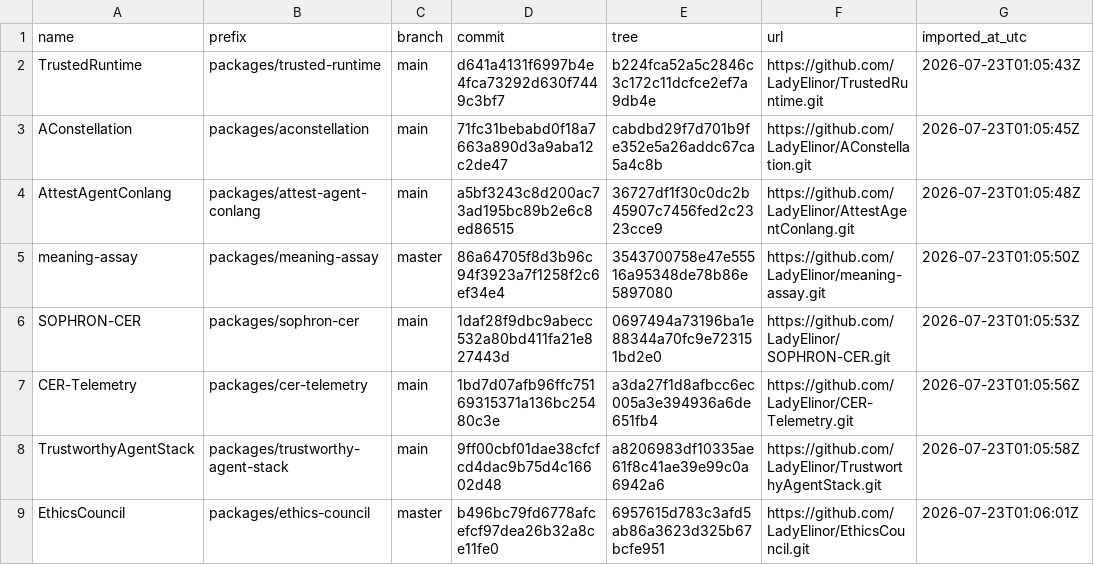
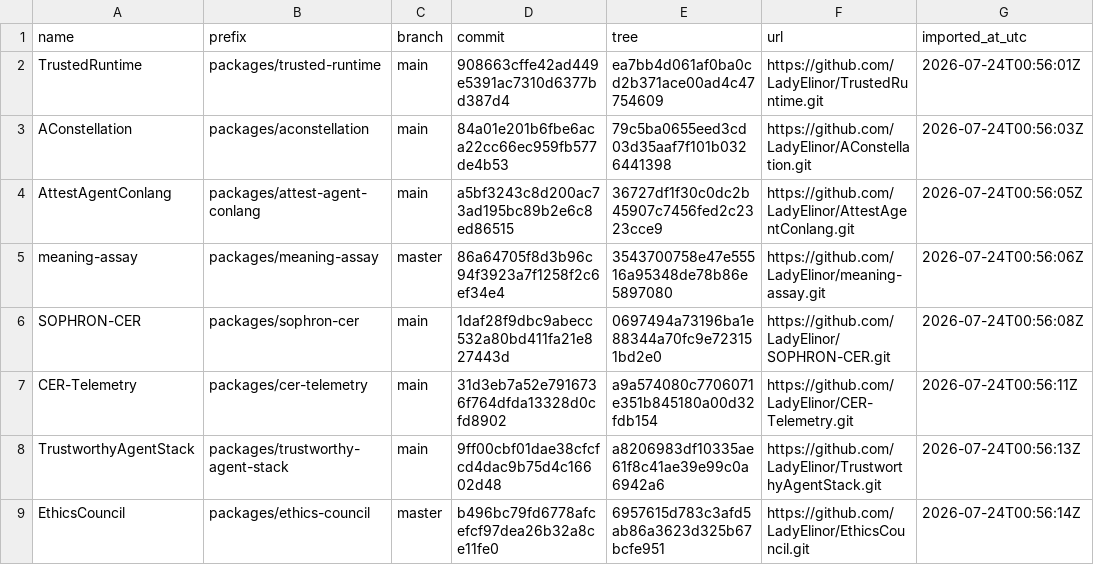
Before and after one commit to LadyElinor/Fidelis, a TSV file: provenance/imported-sources.tsv, drawn as a sheet.

Commit message:
Record component source revisions

```diff
--- a/provenance/imported-sources.tsv
+++ b/provenance/imported-sources.tsv
@@ -1,9 +1,9 @@
 name	prefix	branch	commit	tree	url	imported_at_utc
-TrustedRuntime	packages/trusted-runtime	main	d641a4131f6997b4e4fca73292d630f7449c3bf7	b224fca52a5c2846c3c172c11dcfce2ef7a9db4e	https://github.com/LadyElinor/TrustedRuntime.git	2026-07-23T01:05:43Z
-AConstellation	packages/aconstellation	main	71fc31bebabd0f18a7663a890d3a9aba12c2de47	cabdbd29f7d701b9fe352e5a26addc67ca5a4c8b	https://github.com/LadyElinor/AConstellation.git	2026-07-23T01:05:45Z
-AttestAgentConlang	packages/attest-agent-conlang	main	a5bf3243c8d200ac73ad195bc89b2e6c8ed86515	36727df1f30c0dc2b45907c7456fed2c2323cce9	https://github.com/LadyElinor/AttestAgentConlang.git	2026-07-23T01:05:48Z
-meaning-assay	packages/meaning-assay	master	86a64705f8d3b96c94f3923a7f1258f2c6ef34e4	3543700758e47e55516a95348de78b86e5897080	https://github.com/LadyElinor/meaning-assay.git	2026-07-23T01:05:50Z
-SOPHRON-CER	packages/sophron-cer	main	1daf28f9dbc9abecc532a80bd411fa21e827443d	0697494a73196ba1e88344a70fc9e723151bd2e0	https://github.com/LadyElinor/SOPHRON-CER.git	2026-07-23T01:05:53Z
-CER-Telemetry	packages/cer-telemetry	main	1bd7d07afb96ffc75169315371a136bc25480c3e	a3da27f1d8afbcc6ec005a3e394936a6de651fb4	https://github.com/LadyElinor/CER-Telemetry.git	2026-07-23T01:05:56Z
-TrustworthyAgentStack	packages/trustworthy-agent-stack	main	9ff00cbf01dae38cfcfcd4dac9b75d4c16602d48	a8206983df10335ae61f8c41ae39e99c0a6942a6	https://github.com/LadyElinor/TrustworthyAgentStack.git	2026-07-23T01:05:58Z
-EthicsCouncil	packages/ethics-council	master	b496bc79fd6778afcefcf97dea26b32a8ce11fe0	6957615d783c3afd5ab86a3623d325b67bcfe951	https://github.com/LadyElinor/EthicsCouncil.git	2026-07-23T01:06:01Z
+TrustedRuntime	packages/trusted-runtime	main	908663cffe42ad449e5391ac7310d6377bd387d4	ea7bb4d061af0ba0cd2b371ace00ad4c47754609	https://github.com/LadyElinor/TrustedRuntime.git	2026-07-24T00:56:01Z
+AConstellation	packages/aconstellation	main	84a01e201b6fbe6aca22cc66ec959fb577de4b53	79c5ba0655eed3cd03d35aaf7f101b0326441398	https://github.com/LadyElinor/AConstellation.git	2026-07-24T00:56:03Z
+AttestAgentConlang	packages/attest-agent-conlang	main	a5bf3243c8d200ac73ad195bc89b2e6c8ed86515	36727df1f30c0dc2b45907c7456fed2c2323cce9	https://github.com/LadyElinor/AttestAgentConlang.git	2026-07-24T00:56:05Z
+meaning-assay	packages/meaning-assay	master	86a64705f8d3b96c94f3923a7f1258f2c6ef34e4	3543700758e47e55516a95348de78b86e5897080	https://github.com/LadyElinor/meaning-assay.git	2026-07-24T00:56:06Z
+SOPHRON-CER	packages/sophron-cer	main	1daf28f9dbc9abecc532a80bd411fa21e827443d	0697494a73196ba1e88344a70fc9e723151bd2e0	https://github.com/LadyElinor/SOPHRON-CER.git	2026-07-24T00:56:08Z
+CER-Telemetry	packages/cer-telemetry	main	31d3eb7a52e7916736f764dfda13328d0cfd8902	a9a574080c7706071e351b845180a00d32fdb154	https://github.com/LadyElinor/CER-Telemetry.git	2026-07-24T00:56:11Z
+TrustworthyAgentStack	packages/trustworthy-agent-stack	main	9ff00cbf01dae38cfcfcd4dac9b75d4c16602d48	a8206983df10335ae61f8c41ae39e99c0a6942a6	https://github.com/LadyElinor/TrustworthyAgentStack.git	2026-07-24T00:56:13Z
+EthicsCouncil	packages/ethics-council	master	b496bc79fd6778afcefcf97dea26b32a8ce11fe0	6957615d783c3afd5ab86a3623d325b67bcfe951	https://github.com/LadyElinor/EthicsCouncil.git	2026-07-24T00:56:14Z
```
Also changed, not shown: 8 other files.
